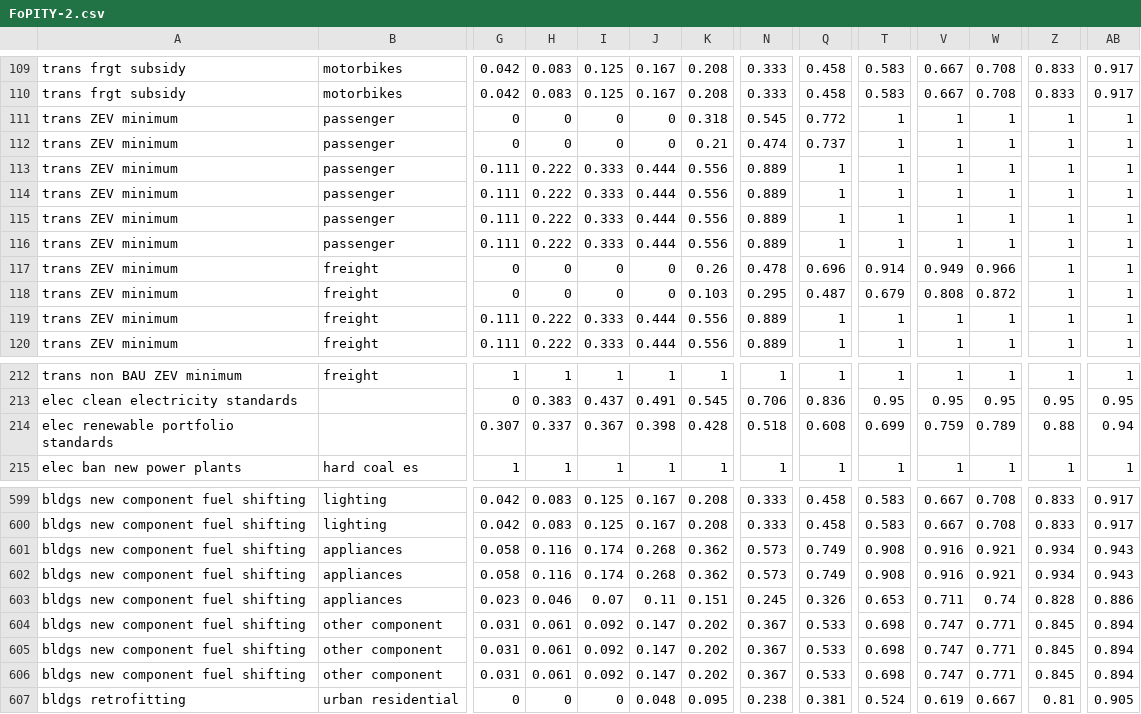
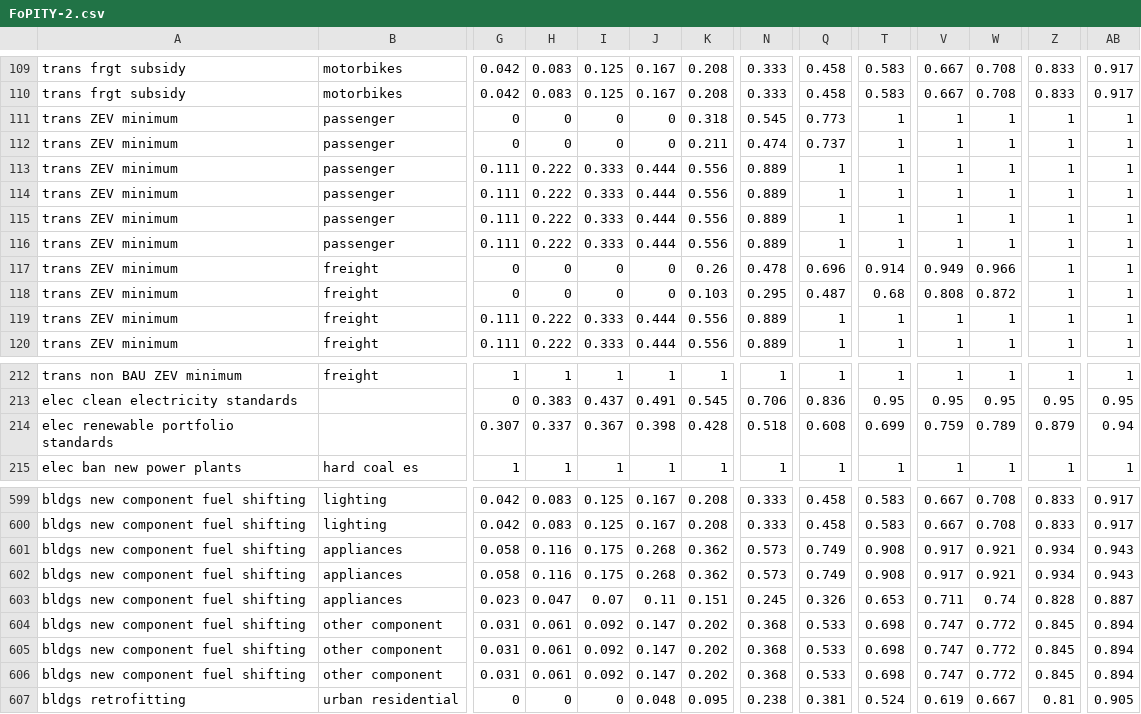
Before and after one commit to EnergyInnovation/eps-wyoming, a CSV file: InputData/plcy-schd/FoPITY/FoPITY-2.csv, drawn as a sheet; only a part is shown, gaps mark what is left out; the diff names each change by its address in the sheet, - before the commit and + after, or states it on an @@ line.

Commit message:
update FoPITY for web app compatibiity

```diff
--- a/InputData/plcy-schd/FoPITY/FoPITY-2.csv
+++ b/InputData/plcy-schd/FoPITY/FoPITY-2.csv
-Q111: 0.772
+Q111: 0.773
-K112: 0.21
+K112: 0.211
-T118: 0.679
+T118: 0.68
-Z214: 0.88
+Z214: 0.879
-I601:I602: 0.174
+I601:I602: 0.175
-V601:V602: 0.916
+V601:V602: 0.917
-H603: 0.046
+H603: 0.047
-AB603: 0.886
+AB603: 0.887
-N604:N606: 0.367
+N604:N606: 0.368
-W604:W606: 0.771
+W604:W606: 0.772
```
Also changed, not shown: InputData/plcy-schd/FoPITY/FoPITY-2-WebApp.csv.
